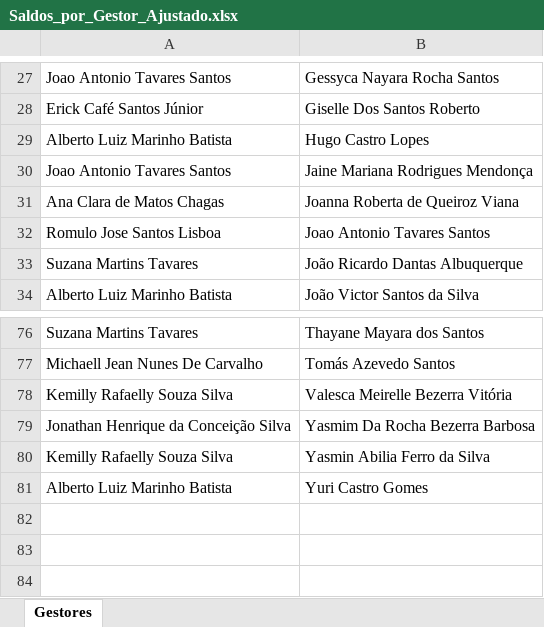
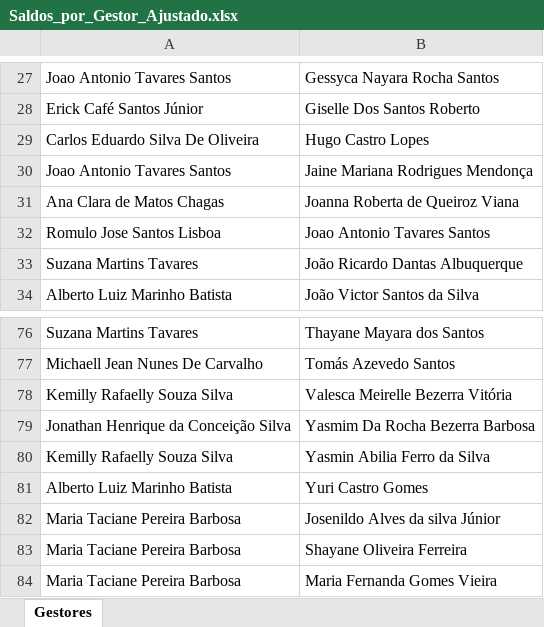
Before and after one commit to alcinadadosti-worspace/relatorioDehours, an Excel workbook: public/Saldos_por_Gestor_Ajustado.xlsx, sheet Gestores, drawn as a sheet; only a part is shown, gaps mark what is left out; values as stored, in another font and other column widths than the file's, no borders; the diff names each change by its address in the sheet, - before the commit and + after, or states it on an @@ line.

```diff
--- a/public/Saldos_por_Gestor_Ajustado.xlsx (sheet Gestores)
+++ b/public/Saldos_por_Gestor_Ajustado.xlsx (sheet Gestores)
-A29: Alberto Luiz Marinho Batista
+A29: Carlos Eduardo Silva De Oliveira
+row 82: Maria Taciane Pereira Barbosa | Josenildo Alves da silva Júnior
+row 83: Maria Taciane Pereira Barbosa | Shayane Oliveira Ferreira
+row 84: Maria Taciane Pereira Barbosa | Maria Fernanda Gomes Vieira
```
Also changed, not shown: 1 other file.
